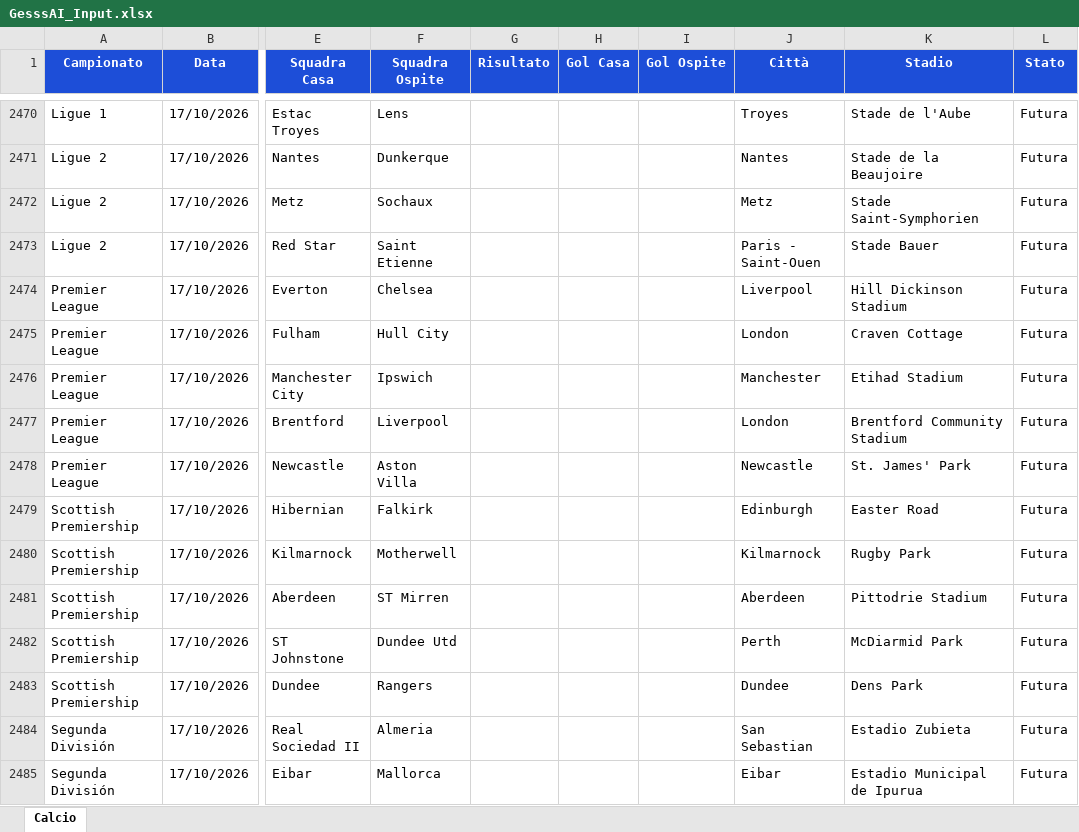
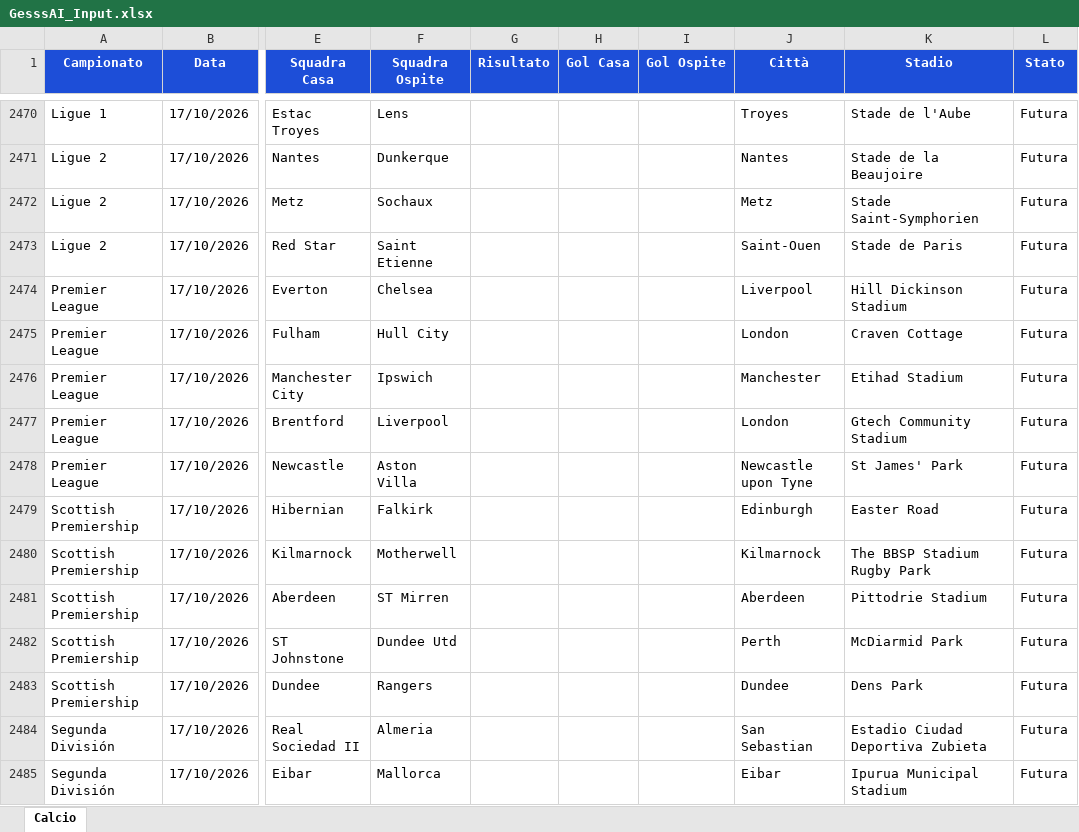
Before and after one commit to Gesss26/GesssAI-Pro---Auto, an Excel workbook: excel/GesssAI_Input.xlsx, sheet Calcio, drawn as a sheet; only a part is shown, gaps mark what is left out; values as stored, in another font and other column widths than the file's, no borders; the diff covers the shown part only; the diff names each change by its address in the sheet, - before the commit and + after, or states it on an @@ line.

```diff
--- a/excel/GesssAI_Input.xlsx (sheet Calcio)
+++ b/excel/GesssAI_Input.xlsx (sheet Calcio)
-J2473 (Città): Paris - Saint-Ouen
+J2473 (Città): Saint-Ouen
-K2473 (Stadio): Stade Bauer
+K2473 (Stadio): Stade de Paris
-K2477 (Stadio): Brentford Community Stadium
+K2477 (Stadio): Gtech Community Stadium
-J2478 (Città): Newcastle
+J2478 (Città): Newcastle upon Tyne
-K2478 (Stadio): St. James' Park
+K2478 (Stadio): St James' Park
-K2480 (Stadio): Rugby Park
+K2480 (Stadio): The BBSP Stadium Rugby Park
-K2484 (Stadio): Estadio Zubieta
+K2484 (Stadio): Estadio Ciudad Deportiva Zubieta
-K2485 (Stadio): Estadio Municipal de Ipurua
+K2485 (Stadio): Ipurua Municipal Stadium
```
Also changed, not shown: 94 edited cells elsewhere in this sheet, 2 other files.
